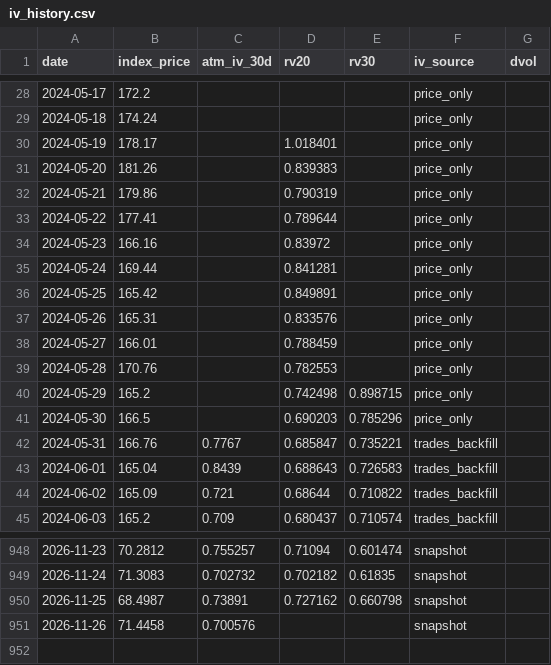
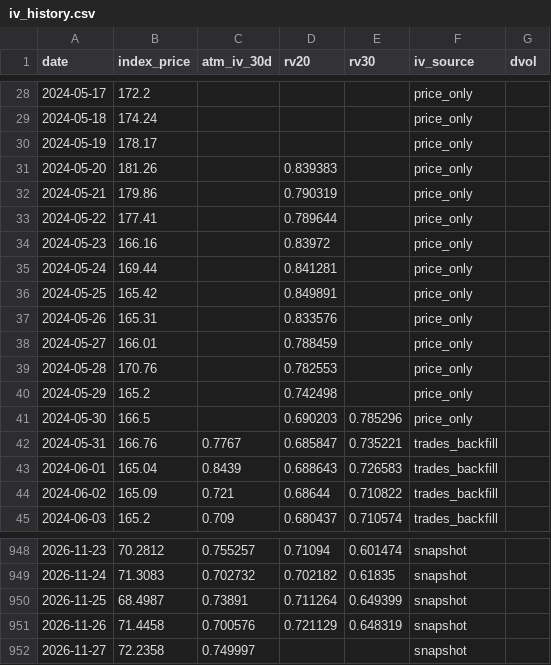
Before and after one commit to workingondevelopmentMAX/sol-vol-scanner, a CSV file: data/iv_history.csv, drawn as a sheet; only a part is shown, gaps mark what is left out.

```diff
--- a/data/iv_history.csv
+++ b/data/iv_history.csv
@@ -29,3 +29,3 @@ date,index_price,atm_iv_30d,rv20,rv30,iv_source,dvol
 2024-05-18,174.24,,,,price_only,
-2024-05-19,178.17,,1.018401,,price_only,
+2024-05-19,178.17,,,,price_only,
 2024-05-20,181.26,,0.839383,,price_only,
@@ -39,3 +39,3 @@ date,index_price,atm_iv_30d,rv20,rv30,iv_source,dvol
 2024-05-28,170.76,,0.782553,,price_only,
-2024-05-29,165.2,,0.742498,0.898715,price_only,
+2024-05-29,165.2,,0.742498,,price_only,
 2024-05-30,166.5,,0.690203,0.785296,price_only,
@@ -949,3 +949,4 @@ date,index_price,atm_iv_30d,rv20,rv30,iv_source,dvol
 2026-11-24,71.3083,0.702732,0.702182,0.61835,snapshot,
-2026-11-25,68.4987,0.73891,0.727162,0.660798,snapshot,
-2026-11-26,71.4458,0.700576,,,snapshot,
+2026-11-25,68.4987,0.73891,0.711264,0.649399,snapshot,
+2026-11-26,71.4458,0.700576,0.721129,0.648319,snapshot,
+2026-11-27,72.2358,0.749997,,,snapshot,
```
Also changed, not shown: data/direction_history.csv, data/view_history.csv, 11 other files.
